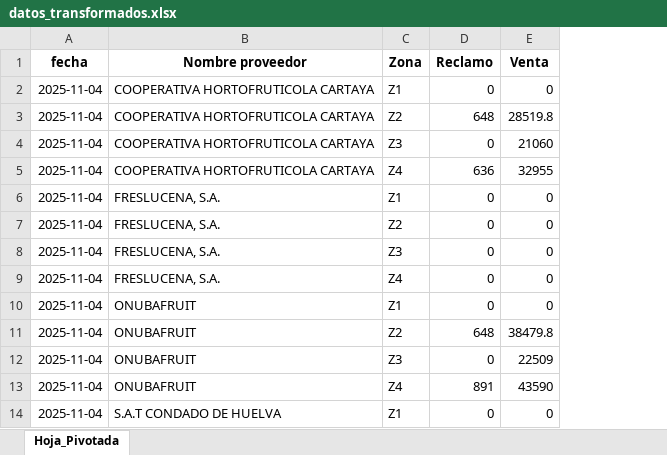
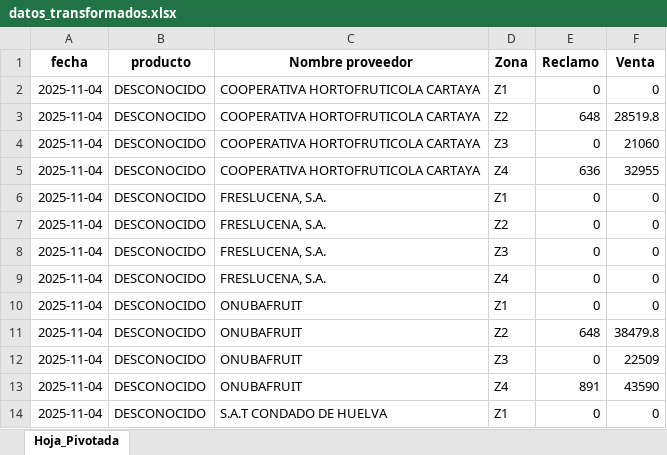
Before and after one commit to pirlodm/Procesar_excel, an Excel workbook: output/datos_transformados.xlsx, sheet Hoja_Pivotada, drawn as a sheet; only a part is shown; values as stored, in another font and other column widths than the file's, no borders; the diff names each change by its address in the sheet, - before the commit and + after, or states it on an @@ line.

```diff
--- a/output/datos_transformados.xlsx (sheet Hoja_Pivotada)
+++ b/output/datos_transformados.xlsx (sheet Hoja_Pivotada)
+column B (producto), rows 2-14: all DESCONOCIDO
```
